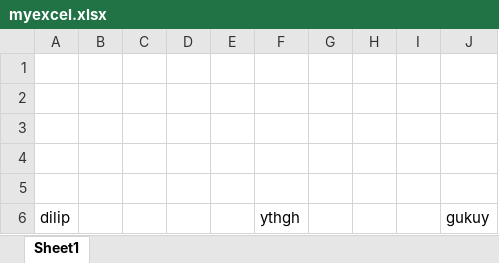
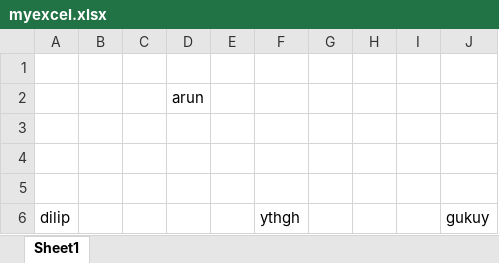
Before and after one commit to Dilip-kumar159/my_first_demo, an Excel workbook: myexcel.xlsx, sheet Sheet1, drawn as a sheet; values as stored, in another font and other column widths than the file's, no borders; the diff names each change by its address in the sheet, - before the commit and + after, or states it on an @@ line.

Commit message:
This is modified myexcel

```diff
--- a/myexcel.xlsx (sheet Sheet1)
+++ b/myexcel.xlsx (sheet Sheet1)
-D2: (empty)
+D2: arun
```
